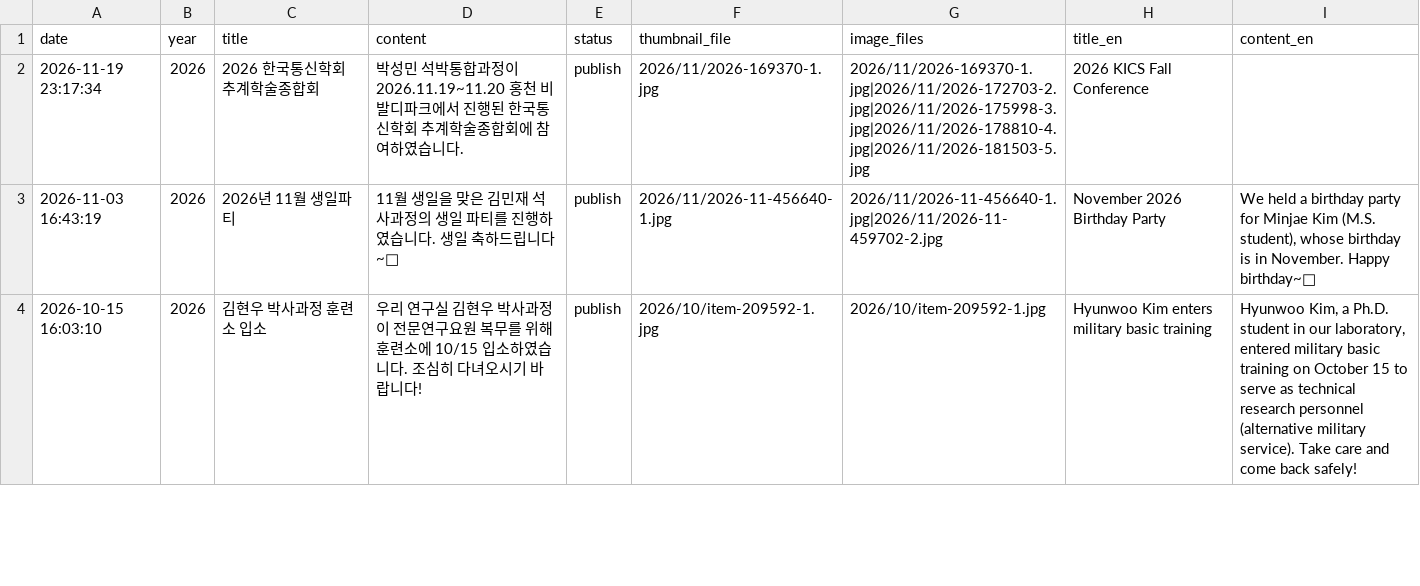
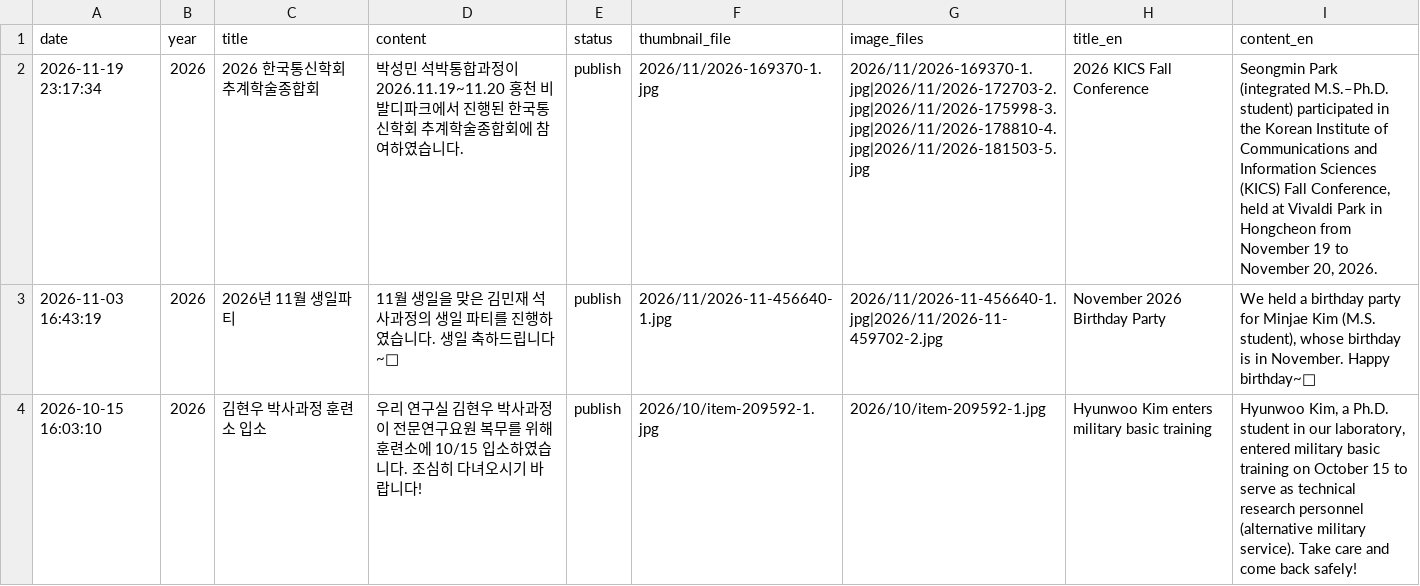
Before and after one commit to LIT-KAIST/LIT-KAIST.github.io, a CSV file: data/album.csv, drawn as a sheet; only a part is shown.

```diff
--- a/data/album.csv
+++ b/data/album.csv
@@ -1,3 +1,3 @@
 date,year,title,content,status,thumbnail_file,image_files,title_en,content_en
-2026-11-19 23:17:34,2026,2026 한국통신학회 추계학술종합회,박성민 석박통합과정이 2026.11.19~11.20 홍천 비발디파크에서 진행된 한국통신학회 추계학술종합회에 참여하였습니다.,publish,2026/11/2026-169370-1.jpg,2026/11/2026-169370-1.jpg|2026/11/2026-172703-2.jpg|2026/11/2026-175998-3.jpg|2026/11/2026-178810-4.jpg|2026/11/2026-181503-5.jpg,2026 KICS Fall Conference,
+2026-11-19 23:17:34,2026,2026 한국통신학회 추계학술종합회,박성민 석박통합과정이 2026.11.19~11.20 홍천 비발디파크에서 진행된 한국통신학회 추계학술종합회에 참여하였습니다.,publish,2026/11/2026-169370-1.jpg,2026/11/2026-169370-1.jpg|2026/11/2026-172703-2.jpg|2026/11/2026-175998-3.jpg|2026/11/2026-178810-4.jpg|2026/11/2026-181503-5.jpg,2026 KICS Fall Conference,"Seongmin Park (integrated M.S.–Ph.D. student) participated in the Korean Institute of Communications and Information Sciences (KICS) Fall Conference, held at Vivaldi Park in Hongcheon from November 19 to November 20, 2026."
 2026-11-03 16:43:19,2026,2026년 11월 생일파티,11월 생일을 맞은 김민재 석사과정의 생일 파티를 진행하였습니다. 생일 축하드립니다~🎈,publish,2026/11/2026-11-456640-1.jpg,2026/11/2026-11-456640-1.jpg|2026/11/2026-11-459702-2.jpg,November 2026 Birthday Party,"We held a birthday party for Minjae Kim (M.S. student), whose birthday is in November. Happy birthday~🎈"
```
